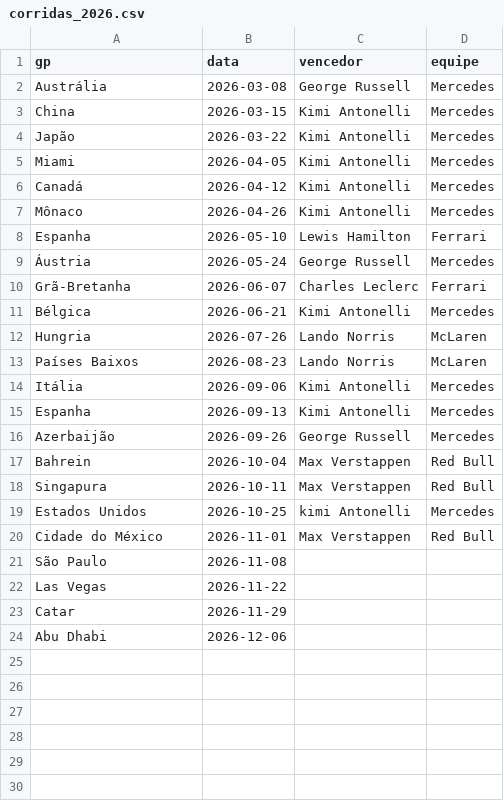
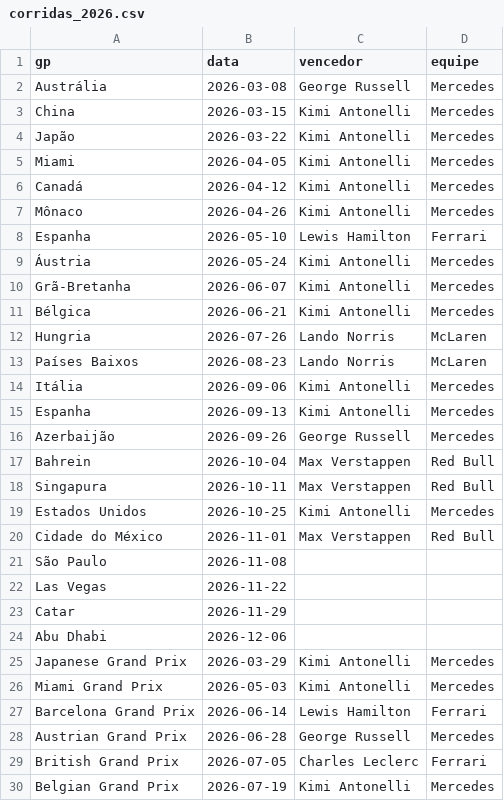
Before and after one commit to leonardopauloalmeida-web/f1-stats-site, a CSV file: corridas_2026.csv, drawn as a sheet; the diff names each change by its address in the sheet, - before the commit and + after, or states it on an @@ line.

```diff
--- a/corridas_2026.csv
+++ b/corridas_2026.csv
-C9 (vencedor): George Russell
+C9 (vencedor): Kimi Antonelli
-C10 (vencedor): Charles Leclerc
+C10 (vencedor): Kimi Antonelli
-D10 (equipe): Ferrari
+D10 (equipe): Mercedes
-C19 (vencedor): kimi Antonelli
+C19 (vencedor): Kimi Antonelli
+row 25: Japanese Grand Prix | 2026-03-29 | Kimi Antonelli | Mercedes
+row 26: Miami Grand Prix | 2026-05-03 | Kimi Antonelli | Mercedes
+row 27: Barcelona Grand Prix | 2026-06-14 | Lewis Hamilton | Ferrari
+row 28: Austrian Grand Prix | 2026-06-28 | George Russell | Mercedes
+row 29: British Grand Prix | 2026-07-05 | Charles Leclerc | Ferrari
+row 30: Belgian Grand Prix | 2026-07-19 | Kimi Antonelli | Mercedes
```
Also changed, not shown: construtores_2026.csv, temporada_2026.csv, 1 other file.
